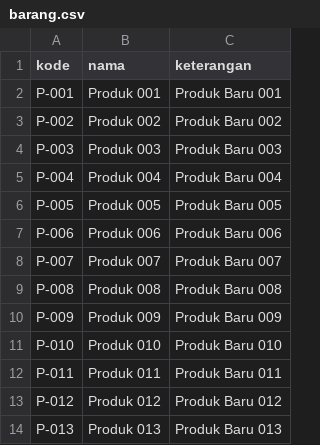
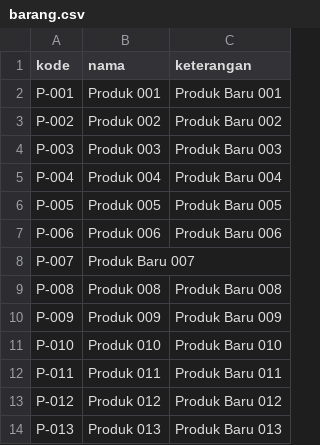
Before and after one commit to artivisi/training-djbc-2014-01, a CSV file: aplikasi-gudang/src/main/resources/barang.csv, drawn as a sheet.

Commit message:
implement konversi string -> barang

```diff
--- a/aplikasi-gudang/src/main/resources/barang.csv
+++ b/aplikasi-gudang/src/main/resources/barang.csv
@@ -7,3 +7,3 @@ P-005,Produk 005,Produk Baru 005
 P-006,Produk 006,Produk Baru 006
-P-007,Produk 007,Produk Baru 007
+P-007,Produk Baru 007
 P-008,Produk 008,Produk Baru 008
```
Also changed, not shown: 3 other files.
